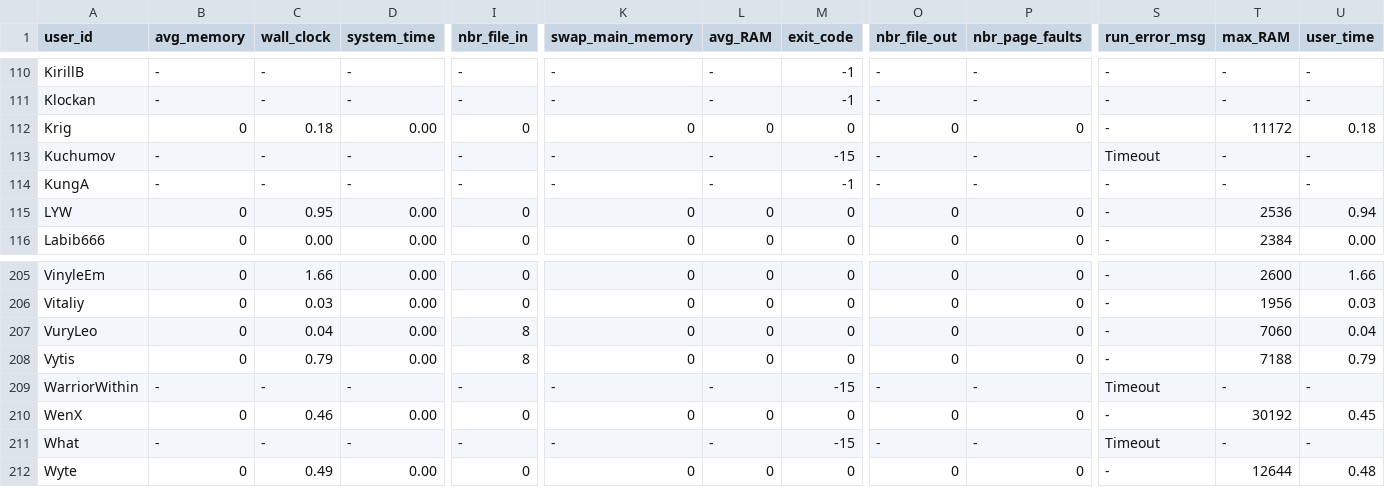
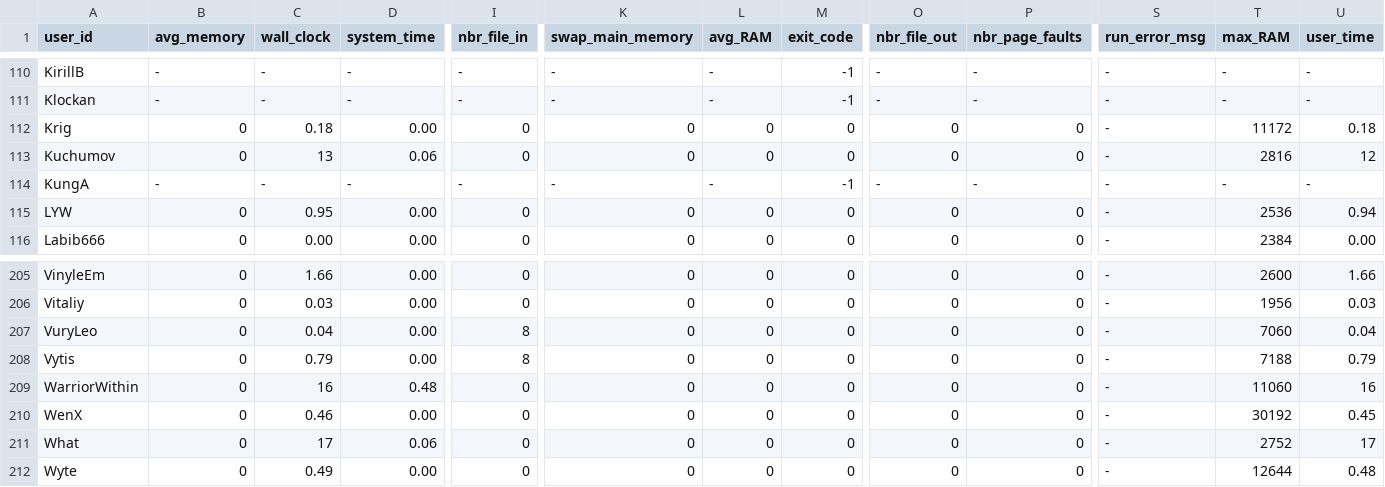
Before and after one commit to emmawestman/GCJ-backup, a CSV file: 5708284669460480_1.csv, drawn as a sheet; only a part is shown, gaps mark what is left out; the diff covers the shown part only; the diff names each change by its address in the sheet, - before the commit and + after, or states it on an @@ line.

Commit message:
c++

```diff
--- a/5708284669460480_1.csv
+++ b/5708284669460480_1.csv
-B113 (avg_memory): -
+B113 (avg_memory): 0
-C113 (wall_clock): -
+C113 (wall_clock): 13
-D113 (system_time): -
+D113 (system_time): 0.06
-I113 (nbr_file_in): -
+I113 (nbr_file_in): 0
-K113 (swap_main_memory): -
+K113 (swap_main_memory): 0
-L113 (avg_RAM): -
+L113 (avg_RAM): 0
-M113 (exit_code): -15
+M113 (exit_code): 0
-O113 (nbr_file_out): -
+O113 (nbr_file_out): 0
-P113 (nbr_page_faults): -
+P113 (nbr_page_faults): 0
-S113 (run_error_msg): Timeout
+S113 (run_error_msg): -
-T113 (max_RAM): -
+T113 (max_RAM): 2816
-U113 (user_time): -
+U113 (user_time): 12
-B209 (avg_memory): -
+B209 (avg_memory): 0
-C209 (wall_clock): -
+C209 (wall_clock): 16
-D209 (system_time): -
+D209 (system_time): 0.48
-I209 (nbr_file_in): -
+I209 (nbr_file_in): 0
-K209 (swap_main_memory): -
+K209 (swap_main_memory): 0
-L209 (avg_RAM): -
+L209 (avg_RAM): 0
-M209 (exit_code): -15
+M209 (exit_code): 0
-O209 (nbr_file_out): -
+O209 (nbr_file_out): 0
-P209 (nbr_page_faults): -
+P209 (nbr_page_faults): 0
-S209 (run_error_msg): Timeout
+S209 (run_error_msg): -
-T209 (max_RAM): -
+T209 (max_RAM): 11060
-U209 (user_time): -
+U209 (user_time): 16
-B211 (avg_memory): -
+B211 (avg_memory): 0
-C211 (wall_clock): -
+C211 (wall_clock): 17
-D211 (system_time): -
+D211 (system_time): 0.06
-I211 (nbr_file_in): -
+I211 (nbr_file_in): 0
-K211 (swap_main_memory): -
+K211 (swap_main_memory): 0
-L211 (avg_RAM): -
+L211 (avg_RAM): 0
-M211 (exit_code): -15
+M211 (exit_code): 0
-O211 (nbr_file_out): -
+O211 (nbr_file_out): 0
-P211 (nbr_page_faults): -
+P211 (nbr_page_faults): 0
-S211 (run_error_msg): Timeout
+S211 (run_error_msg): -
-T211 (max_RAM): -
+T211 (max_RAM): 2752
-U211 (user_time): -
+U211 (user_time): 17
```
Also changed, not shown: 110 edited cells elsewhere in this file.
